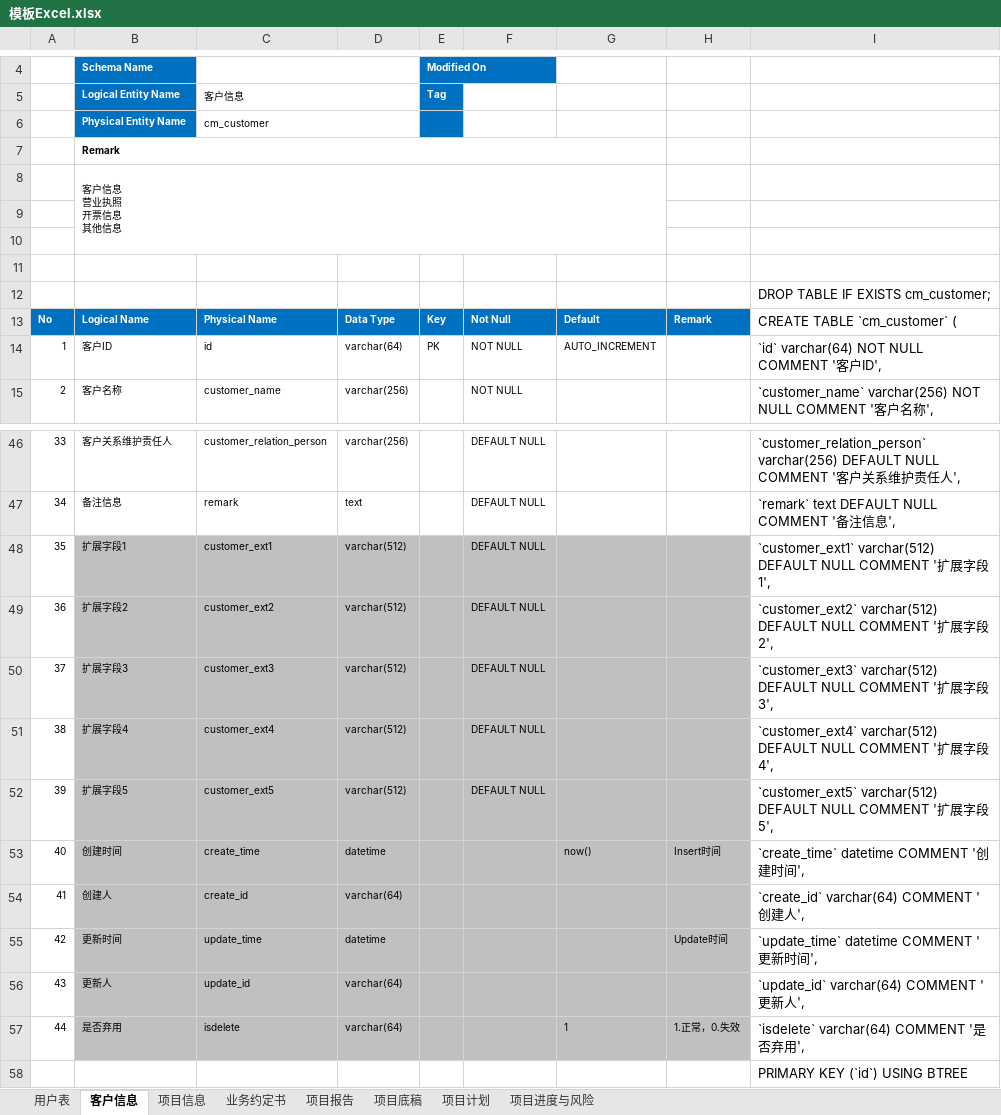
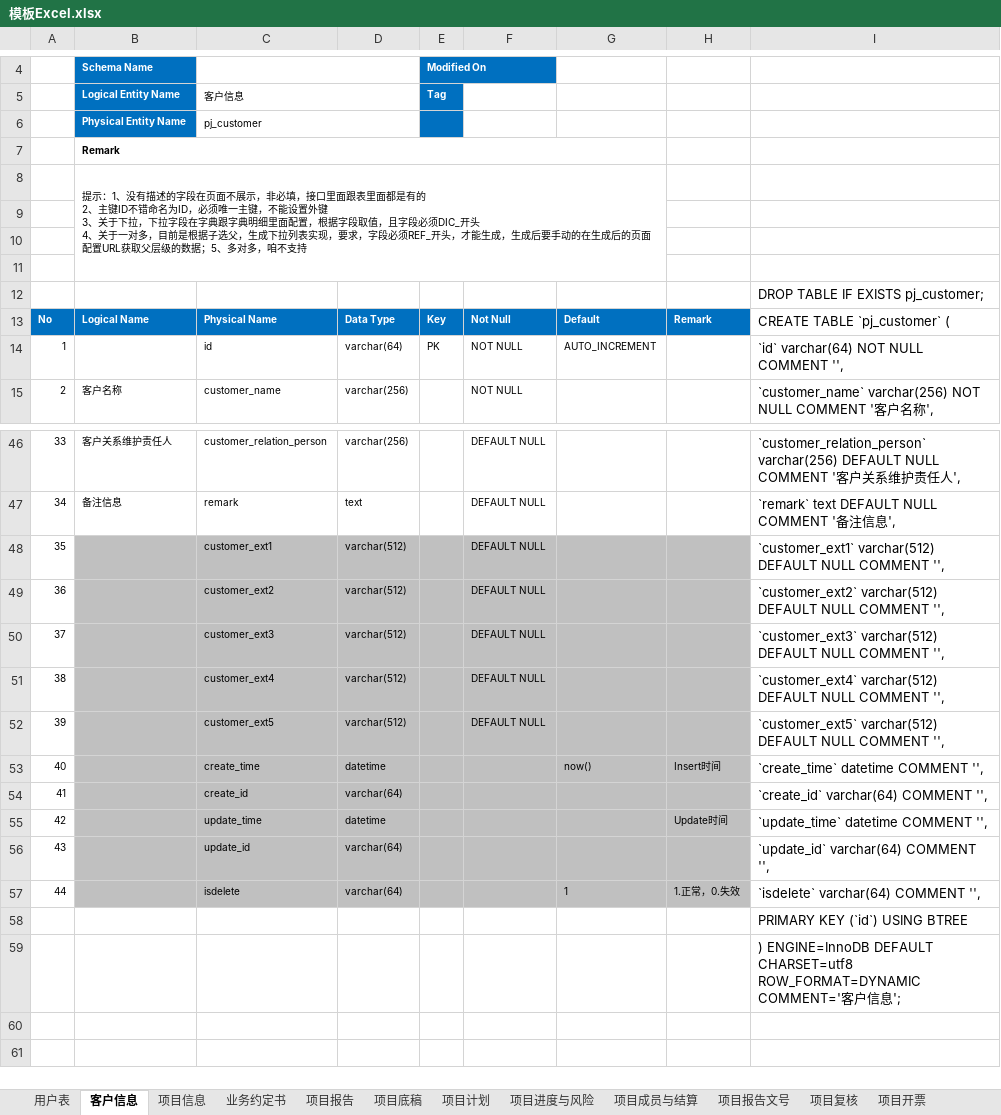
Before and after one commit to wujun728/jun_amis_lowcode, an Excel workbook: jun_springboot_modules/jun_springboot_excel2table/模板Excel.xlsx, sheet 客户信息, drawn as a sheet; only a part is shown, gaps mark what is left out; the shorter side is filled out with more unchanged rows; values as stored, in another font and other column widths than the file's, no borders; ↵ is a line break in a cell; the diff names each change by its address in the sheet, - before the commit and + after, or states it on an @@ line.

```diff
--- a/jun_springboot_modules/jun_springboot_excel2table/模板Excel.xlsx (sheet 客户信息)
+++ b/jun_springboot_modules/jun_springboot_excel2table/模板Excel.xlsx (sheet 客户信息)
+sheet tab: 项目成员与结算
+sheet tab: 项目报告文号
+sheet tab: 项目复核
+sheet tab: 项目开票
-C6: cm_customer
+C6: pj_customer
-B8: 客户信息 ↵ 营业执照 ↵ 开票信息 ↵ 其他信息
+B8: 提示：1、没有描述的字段在页面不展示，非必填，接口里面跟表里面都是有的 ↵ 2、主键ID不错命名为ID，必须唯一主键，不能设置外键 ↵ 3、关于下拉，下拉字段在字典跟字典明细里面配置，根据字段取值，且字段必须DIC_开头 ↵ 4、关于一对多，目前是根据子选父，生成下拉列表实现，要求，字段必须REF_开头，才能生成，生成后要手动的在生成后的页面配置URL获取父层级的数据；5、多对多，咱不支持
-B8:G10 merged
+B8:G11 merged
-I12: DROP TABLE IF EXISTS cm_customer;
+I12: DROP TABLE IF EXISTS pj_customer;
-I13: CREATE TABLE `cm_customer` (
+I13: CREATE TABLE `pj_customer` (
-B14: 客户ID
+B14: (empty)
-I14: `id` varchar(64) NOT NULL COMMENT '客户ID',
+I14: `id` varchar(64) NOT NULL COMMENT '',
-B48: 扩展字段1
+B48: (empty)
-I48: …NULL COMMENT '扩展字段1',
+I48: …NULL COMMENT '',
-B49: 扩展字段2
+B49: (empty)
-I49: …NULL COMMENT '扩展字段2',
+I49: …NULL COMMENT '',
-B50: 扩展字段3
+B50: (empty)
-I50: …NULL COMMENT '扩展字段3',
+I50: …NULL COMMENT '',
-B51: 扩展字段4
+B51: (empty)
-I51: …NULL COMMENT '扩展字段4',
+I51: …NULL COMMENT '',
-B52: 扩展字段5
+B52: (empty)
-I52: …NULL COMMENT '扩展字段5',
+I52: …NULL COMMENT '',
-B53: 创建时间
+B53: (empty)
-I53: `create_time` datetime COMMENT '创建时间',
+I53: `create_time` datetime COMMENT '',
-B54: 创建人
+B54: (empty)
-I54: `create_id` varchar(64) COMMENT '创建人',
+I54: `create_id` varchar(64) COMMENT '',
-B55: 更新时间
+B55: (empty)
-I55: `update_time` datetime COMMENT '更新时间',
+I55: `update_time` datetime COMMENT '',
-B56: 更新人
+B56: (empty)
-I56: `update_id` varchar(64) COMMENT '更新人',
+I56: `update_id` varchar(64) COMMENT '',
-B57: 是否弃用
+B57: (empty)
-I57: `isdelete` varchar(64) COMMENT '是否弃用',
+I57: `isdelete` varchar(64) COMMENT '',
```
Also changed, not shown: sheet 项目进度与风险, sheet 项目信息, sheet 业务约定书, sheet 项目计划, sheet 项目底稿, sheet 项目报告, charts or pictures, 5 other files.
